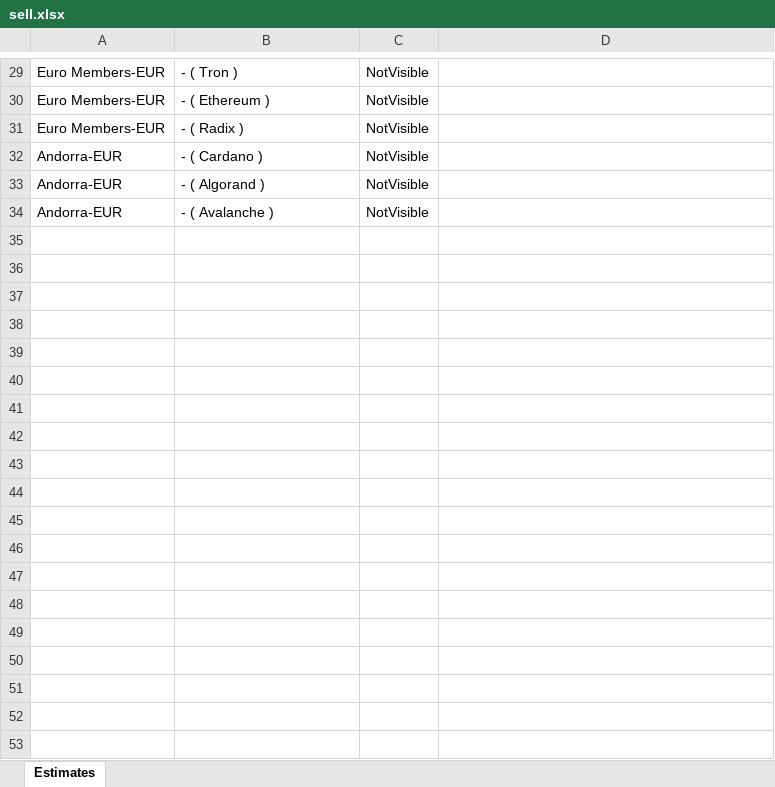
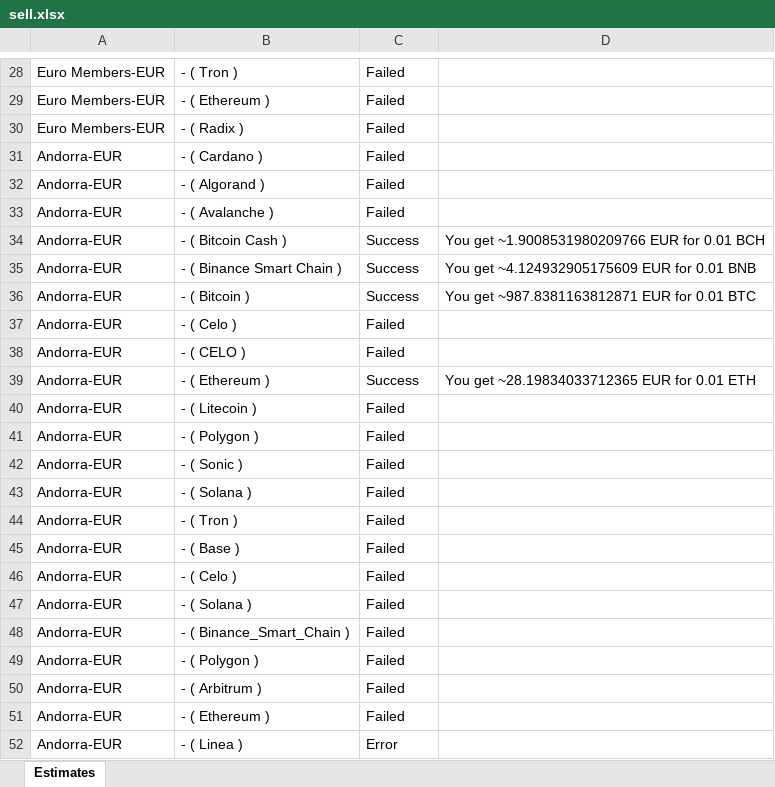
Before and after one commit to vasu744896/Transfi_automation, an Excel workbook: sell.xlsx, sheet Estimates, drawn as a sheet; only a part is shown, gaps mark what is left out; values as stored, in another font and other column widths than the file's, no borders; addresses are those after the commit; the diff covers the shown part only; the diff names each change by its address in the sheet, - before the commit and + after, or states it on an @@ line.

```diff
--- a/sell.xlsx (sheet Estimates)
+++ b/sell.xlsx (sheet Estimates)
-C28:C33: NotVisible
+C28:C33: Failed
+row 34: Andorra-EUR | - ( Bitcoin Cash ) | Success | You get ~1.9008531980209766 EUR for 0.01 BCH
+row 35: Andorra-EUR | - ( Binance Smart Chain ) | Success | You get ~4.124932905175609 EUR for 0.01 BNB
+row 36: Andorra-EUR | - ( Bitcoin ) | Success | You get ~987.8381163812871 EUR for 0.01 BTC
+row 37: Andorra-EUR | - ( Celo ) | Failed
+row 38: Andorra-EUR | - ( CELO ) | Failed
+row 39: Andorra-EUR | - ( Ethereum ) | Success | You get ~28.19834033712365 EUR for 0.01 ETH
+row 40: Andorra-EUR | - ( Litecoin ) | Failed
+row 41: Andorra-EUR | - ( Polygon ) | Failed
+row 42: Andorra-EUR | - ( Sonic ) | Failed
+row 43: Andorra-EUR | - ( Solana ) | Failed
+row 44: Andorra-EUR | - ( Tron ) | Failed
+row 45: Andorra-EUR | - ( Base ) | Failed
+row 46: Andorra-EUR | - ( Celo ) | Failed
+row 47: Andorra-EUR | - ( Solana ) | Failed
+row 48: Andorra-EUR | - ( Binance_Smart_Chain ) | Failed
+row 49: Andorra-EUR | - ( Polygon ) | Failed
+row 50: Andorra-EUR | - ( Arbitrum ) | Failed
+row 51: Andorra-EUR | - ( Ethereum ) | Failed
+row 52: Andorra-EUR | - ( Linea ) | Error
```
Also changed, not shown: 1 removed row and 27 edited cells elsewhere in this sheet, buy_crypto.xlsx, 16 other files.
